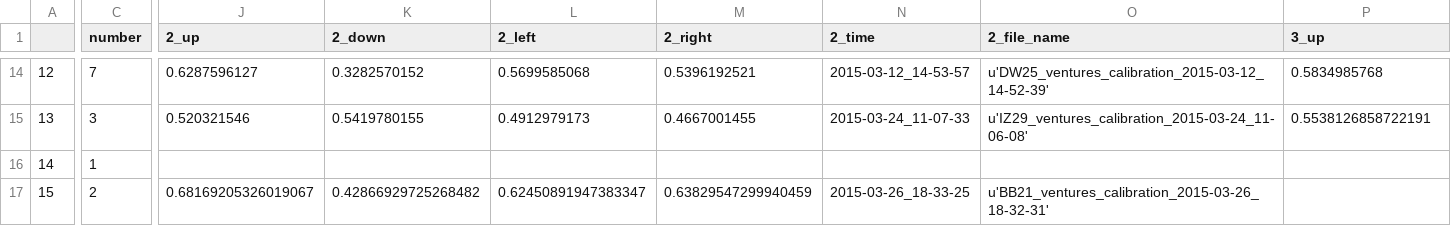
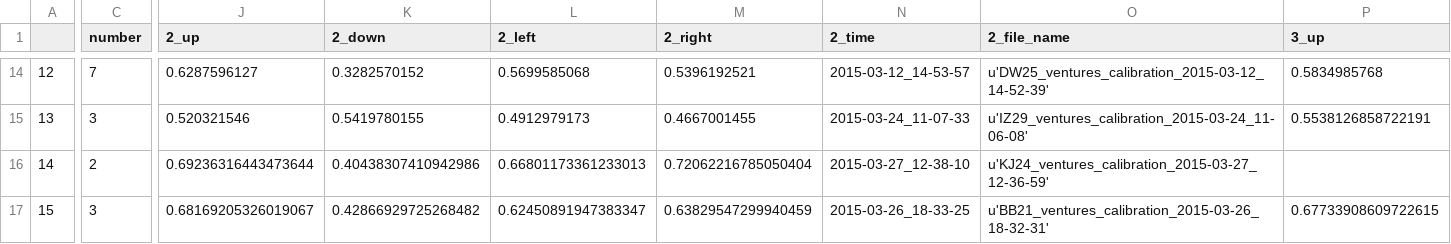
Before and after one commit to BrainTech/openbci, a CSV file: exps/ventures/data/calibration_results.csv, drawn as a sheet; only a part is shown, gaps mark what is left out; the diff covers the shown part only; the diff names each change by its address in the sheet, - before the commit and + after, or states it on an @@ line.

```diff
--- a/exps/ventures/data/calibration_results.csv
+++ b/exps/ventures/data/calibration_results.csv
-C16 (number): 1
+C16 (number): 2
-J16 (2_up): (empty)
+J16 (2_up): 0.69236316443473644
-K16 (2_down): (empty)
+K16 (2_down): 0.40438307410942986
-L16 (2_left): (empty)
+L16 (2_left): 0.66801173361233013
-M16 (2_right): (empty)
+M16 (2_right): 0.72062216785050404
-N16 (2_time): (empty)
+N16 (2_time): 2015-03-27_12-38-10
-O16 (2_file_name): (empty)
+O16 (2_file_name): u'KJ24_ventures_calibration_2015-03-27_12-36-59'
-C17 (number): 2
+C17 (number): 3
-P17 (3_up): (empty)
+P17 (3_up): 0.67733908609722615
```
Also changed, not shown: 5 edited cells elsewhere in this file, exps/ventures/data/baseline_results.csv, exps/ventures/data/calibration_results_2.csv, 2 other files.
